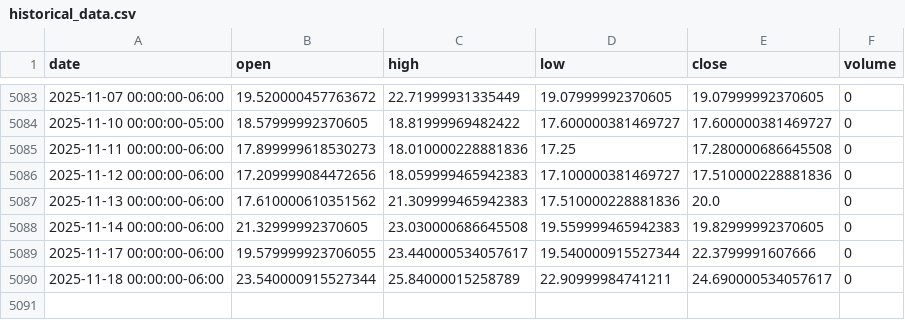
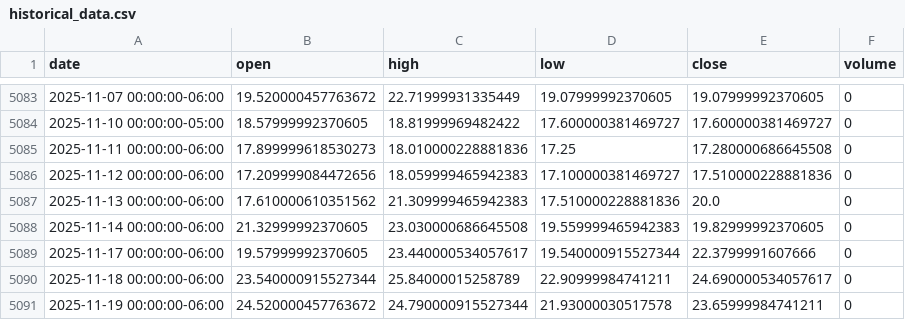
Before and after one commit to LukeGSW/AnalisiCiclica-VIX, a CSV file: data/^VIX/historical_data.csv, drawn as a sheet; only a part is shown, gaps mark what is left out.

```diff
--- a/data/^VIX/historical_data.csv
+++ b/data/^VIX/historical_data.csv
@@ -5088,3 +5088,4 @@ date,open,high,low,close,volume
 2025-11-14 00:00:00-06:00,21.32999992370605,23.030000686645508,19.559999465942383,19.82999992370605,0
-2025-11-17 00:00:00-06:00,19.579999923706055,23.440000534057617,19.540000915527344,22.3799991607666,0
+2025-11-17 00:00:00-06:00,19.57999992370605,23.440000534057617,19.540000915527344,22.3799991607666,0
 2025-11-18 00:00:00-06:00,23.540000915527344,25.84000015258789,22.90999984741211,24.690000534057617,0
+2025-11-19 00:00:00-06:00,24.520000457763672,24.790000915527344,21.93000030517578,23.65999984741211,0
```
Also changed, not shown: 4 other files.
